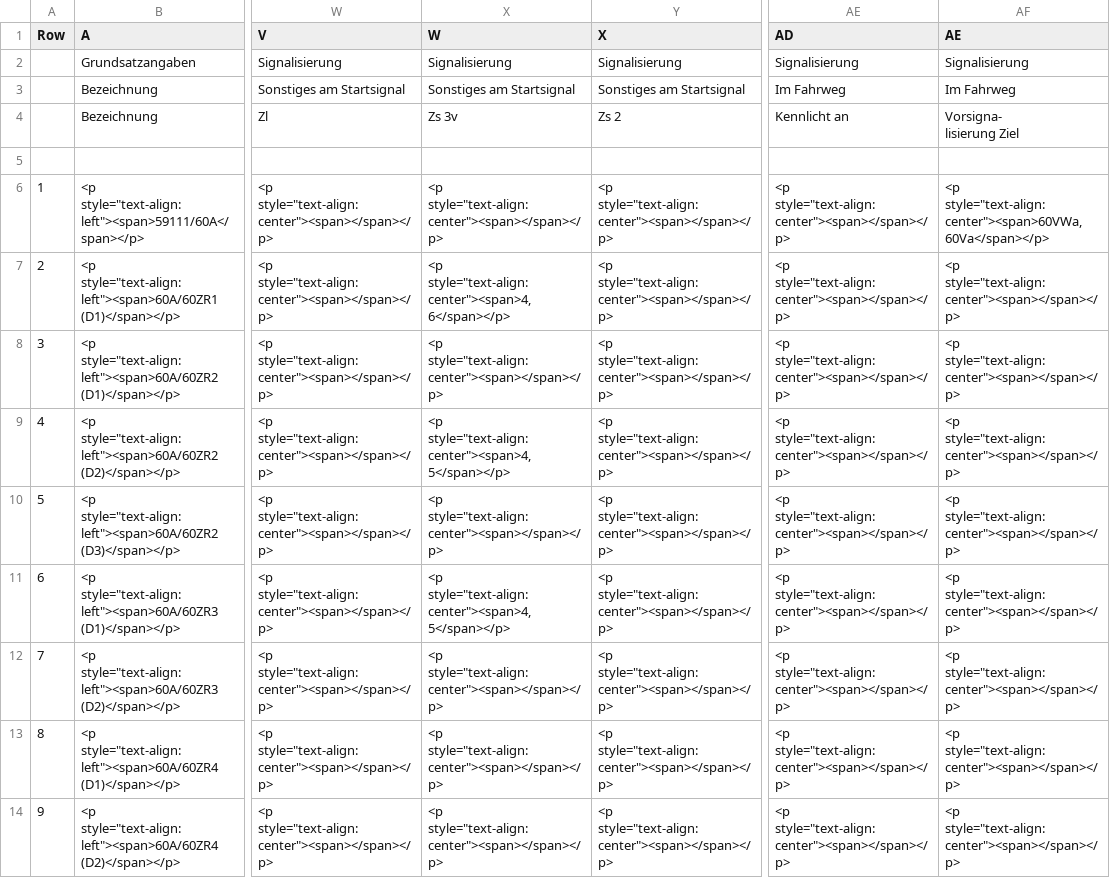
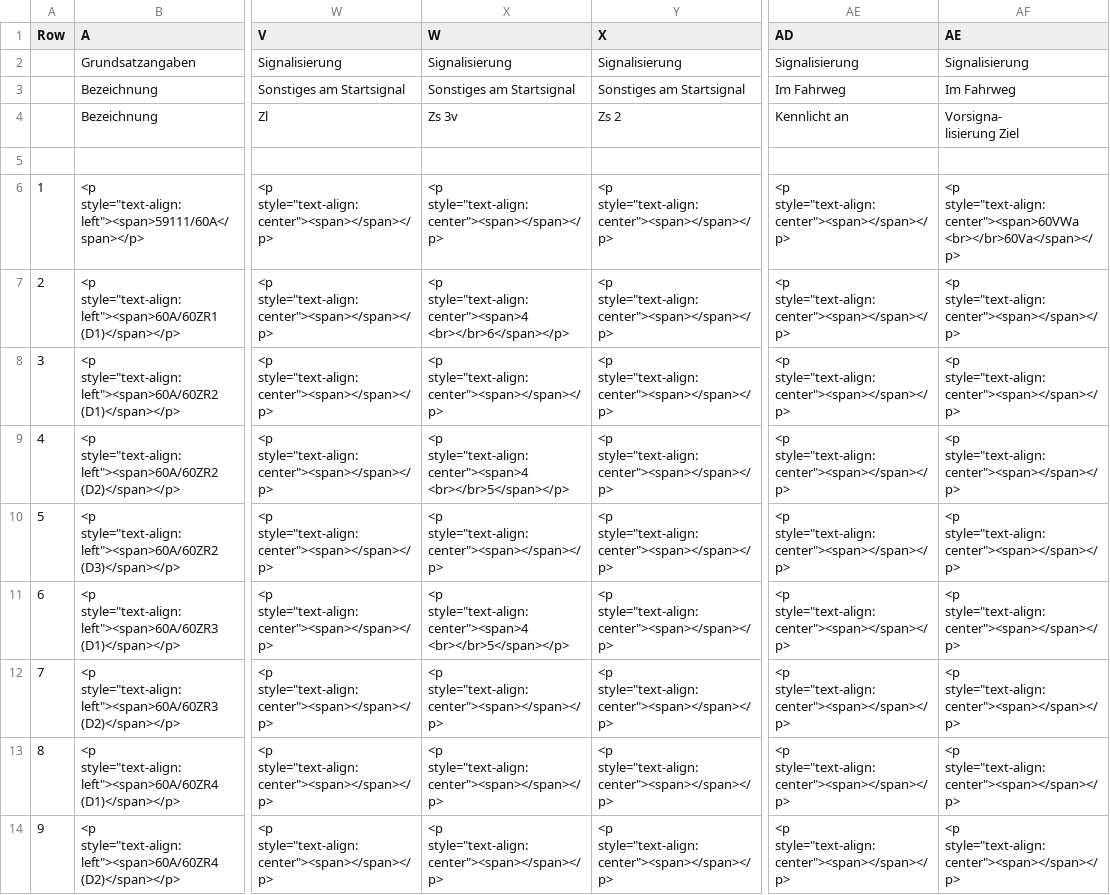
Before and after one commit to eclipse-set/set, a CSV file: java/bundles/org.eclipse.set.swtbot/test_res/table_reference/pphn_1_10_0_3/ESTW-A Linksdorf/sslz_reference.csv, drawn as a sheet; only a part is shown, gaps mark what is left out; ↵ is a line break in a cell; the diff names each change by its address in the sheet, - before the commit and + after, or states it on an @@ line.

```diff
--- a/java/bundles/org.eclipse.set.swtbot/test_res/table_reference/pphn_1_10_0_3/ESTW-A Linksdorf/sslz_reference.csv
+++ b/java/bundles/org.eclipse.set.swtbot/test_res/table_reference/pphn_1_10_0_3/ESTW-A Linksdorf/sslz_reference.csv
-AF6 (AE): <p style="text-align:center"><span>60VWa, 60Va</span></p>
+AF6 (AE): <p style="text-align:center"><span>60VWa ↵ <br></br>60Va</span></p>
-X7 (W): <p style="text-align:center"><span>4, 6</span></p>
+X7 (W): <p style="text-align:center"><span>4 ↵ <br></br>6</span></p>
-X9 (W): <p style="text-align:center"><span>4, 5</span></p>
+X9 (W): <p style="text-align:center"><span>4 ↵ <br></br>5</span></p>
-X11 (W): <p style="text-align:center"><span>4, 5</span></p>
+X11 (W): <p style="text-align:center"><span>4 ↵ <br></br>5</span></p>
```
Also changed, not shown: java/bundles/org.eclipse.set.swtbot/test_res/table_reference/pphn_1_10_0_3/ESTW-A P-Hausen/sslz_reference.csv, 1 other file.
